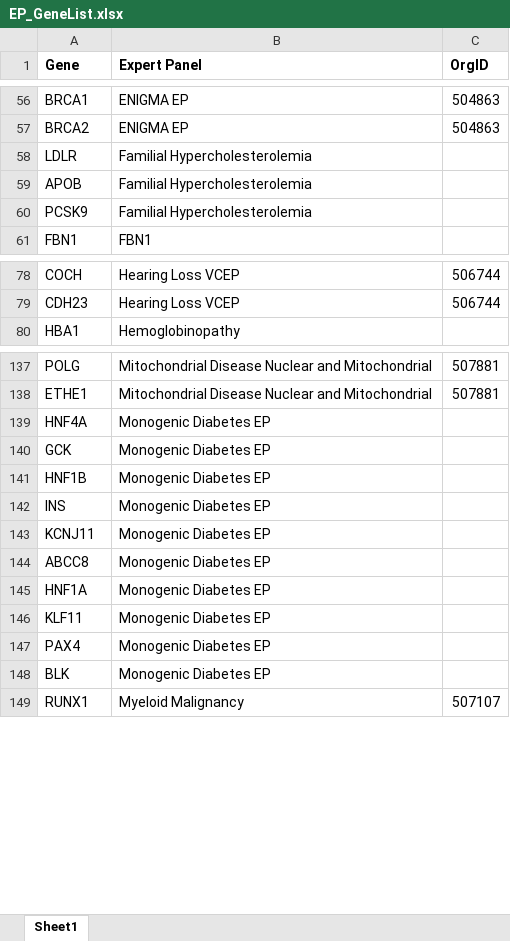
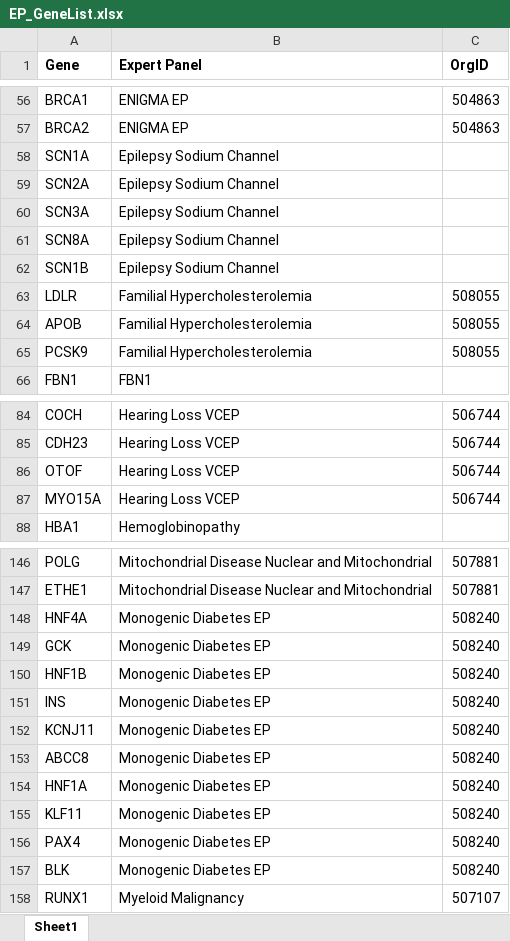
Before and after one commit to clingen-data-model/clinvar-ep-reports, an Excel workbook: EP_GeneList.xlsx, sheet Sheet1, drawn as a sheet; only a part is shown, gaps mark what is left out; values as stored, in another font and other column widths than the file's, no borders; addresses are those after the commit; the diff covers the shown part only; the diff names each change by its address in the sheet, - before the commit and + after, or states it on an @@ line.

```diff
--- a/EP_GeneList.xlsx (sheet Sheet1)
+++ b/EP_GeneList.xlsx (sheet Sheet1)
+row 58: SCN1A | Epilepsy Sodium Channel
+row 59: SCN2A | Epilepsy Sodium Channel
+row 60: SCN3A | Epilepsy Sodium Channel
+row 61: SCN8A | Epilepsy Sodium Channel
+row 62: SCN1B | Epilepsy Sodium Channel
-C63:C65 (OrgID): (empty)
+C63:C65 (OrgID): 508055
+row 86: OTOF | Hearing Loss VCEP | 506744
+row 87: MYO15A | Hearing Loss VCEP | 506744
-C148:C157 (OrgID): (empty)
+C148:C157 (OrgID): 508240
```
Also changed, not shown: 11 added rows, 1 removed row and 9 edited cells elsewhere in this sheet, 2 other files.
